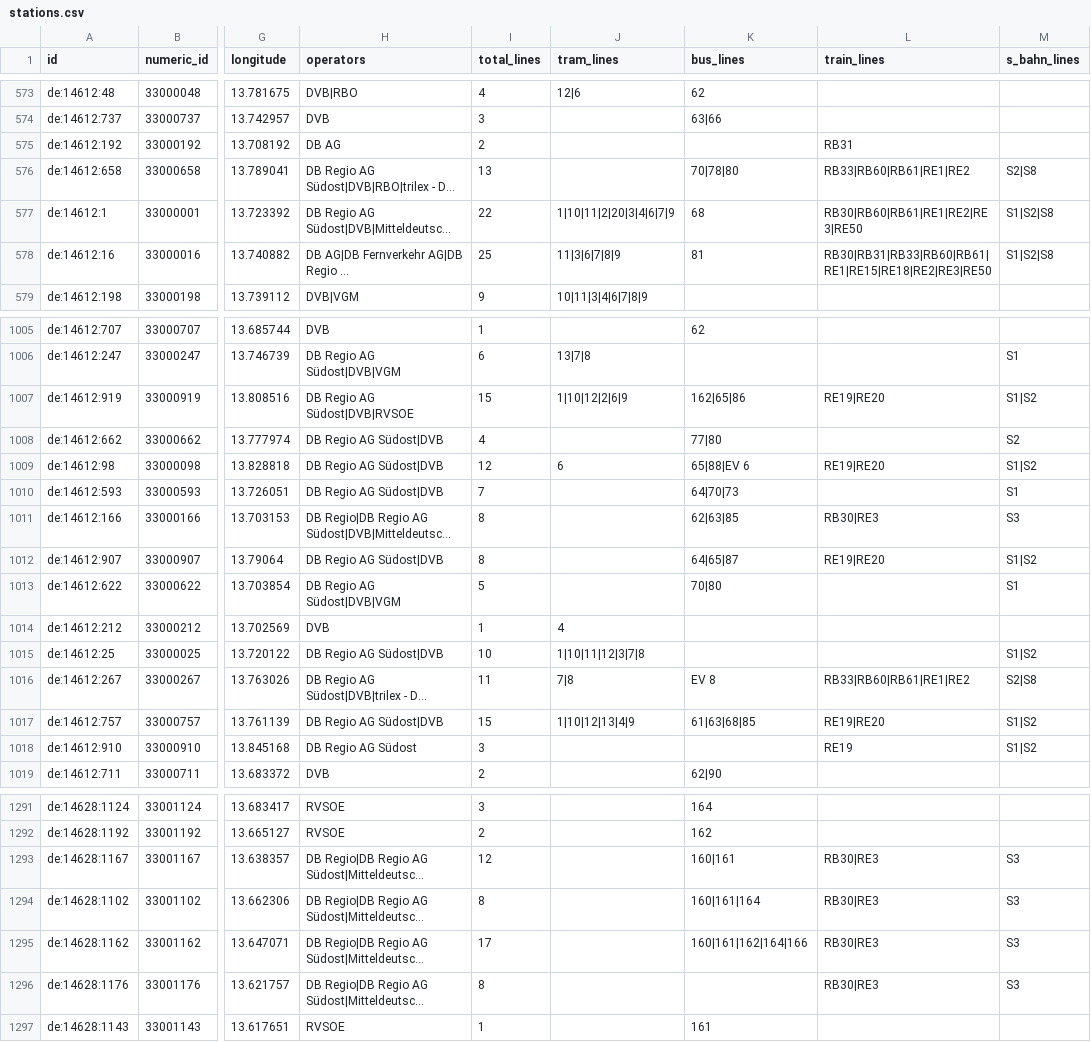
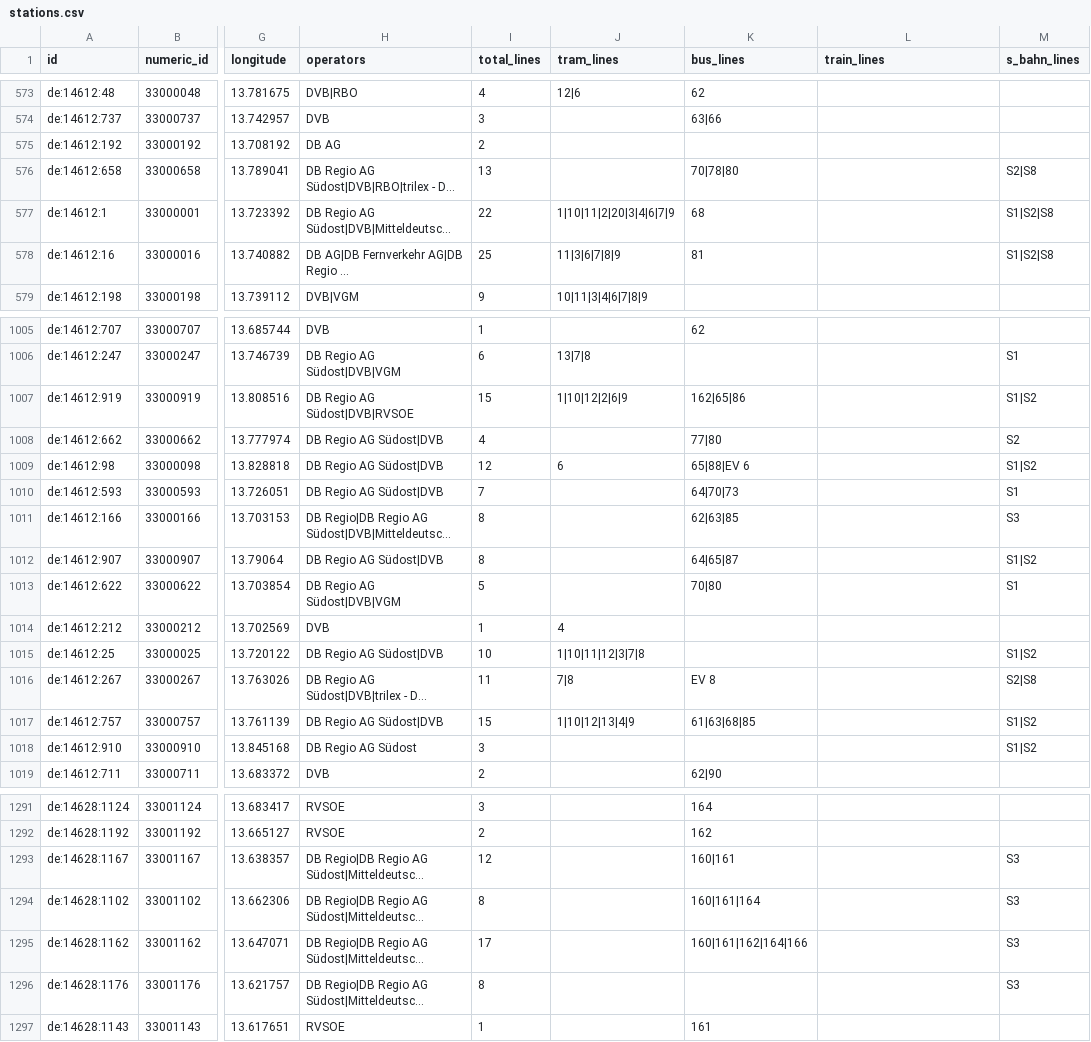
Before and after one commit to kiliankoe/vvo, a CSV file: data/stations.csv, drawn as a sheet; only a part is shown, gaps mark what is left out; long unchanged cells end in …; the diff covers the shown part only; the diff names each change by its address in the sheet, - before the commit and + after, or states it on an @@ line.

```diff
--- a/data/stations.csv
+++ b/data/stations.csv
-L575 (train_lines): RB31
+L575 (train_lines): (empty)
-L576 (train_lines): RB33|RB60|RB61|RE1|RE2
+L576 (train_lines): (empty)
-L577 (train_lines): RB30|RB60|RB61|RE1|RE2|RE3|RE50
+L577 (train_lines): (empty)
-L578 (train_lines): RB30|RB31|RB33|RB60|RB61|RE1|RE15|RE18|RE2|RE3|RE50
+L578 (train_lines): (empty)
-L1007 (train_lines): RE19|RE20
+L1007 (train_lines): (empty)
-L1009 (train_lines): RE19|RE20
+L1009 (train_lines): (empty)
-L1011 (train_lines): RB30|RE3
+L1011 (train_lines): (empty)
-L1012 (train_lines): RE19|RE20
+L1012 (train_lines): (empty)
-L1016 (train_lines): RB33|RB60|RB61|RE1|RE2
+L1016 (train_lines): (empty)
-L1017 (train_lines): RE19|RE20
+L1017 (train_lines): (empty)
-L1018 (train_lines): RE19
+L1018 (train_lines): (empty)
-L1293:L1296 (train_lines): RB30|RE3
+L1293:L1296 (train_lines): (empty)
```
Also changed, not shown: 124 edited cells elsewhere in this file, 3 other files.
